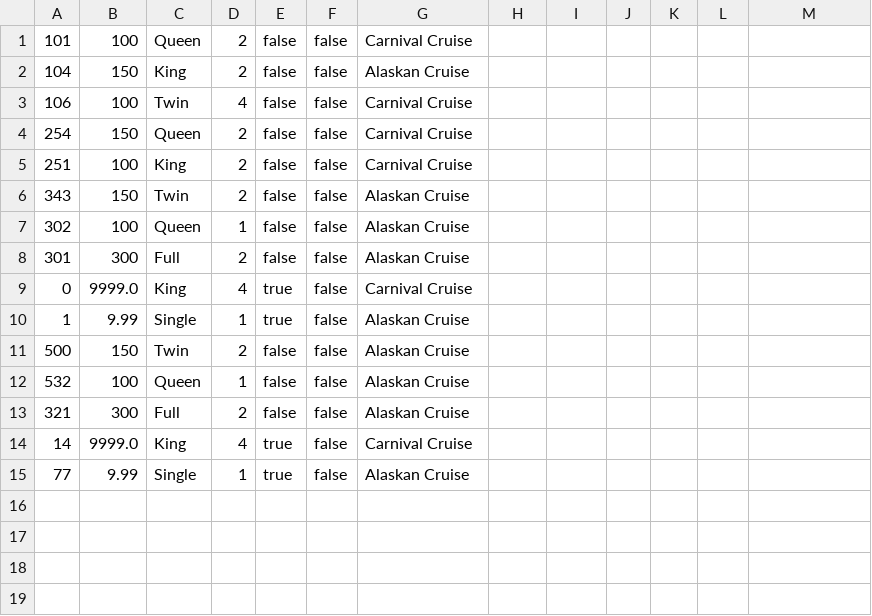
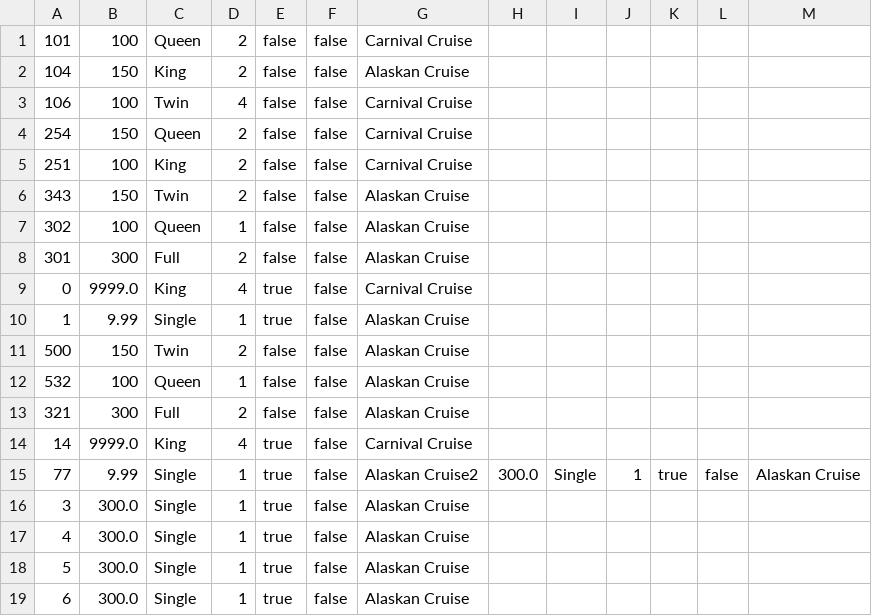
Before and after one commit to WillDelano/Titanic2.0, a CSV file: Titanic-Project/src/main/resources/room.csv, drawn as a sheet.

```diff
--- a/Titanic-Project/src/main/resources/room.csv
+++ b/Titanic-Project/src/main/resources/room.csv
@@ -14,2 +14,6 @@
 14,9999.0,King,4,true,false,Carnival Cruise
-77,9.99,Single,1,true,false,Alaskan Cruise
+77,9.99,Single,1,true,false,Alaskan Cruise2,300.0,Single,1,true,false,Alaskan Cruise
+3,300.0,Single,1,true,false,Alaskan Cruise
+4,300.0,Single,1,true,false,Alaskan Cruise
+5,300.0,Single,1,true,false,Alaskan Cruise
+6,300.0,Single,1,true,false,Alaskan Cruise
```
Also changed, not shown: 7 other files.
